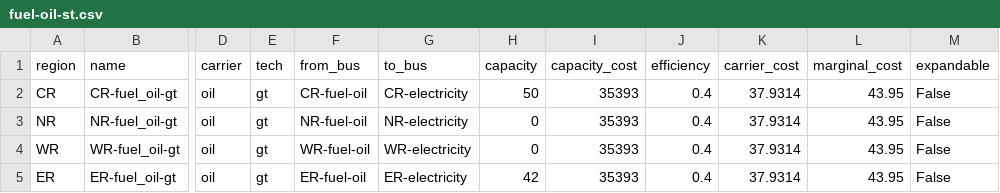
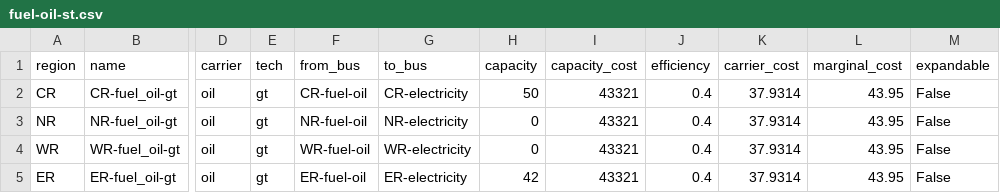
Before and after one commit to rl-institut/Uganda_oemof, a CSV file: examples/status_quo_regions/preprocessed/data/elements/fuel-oil-st.csv, drawn as a sheet; only a part is shown, gaps mark what is left out; the diff names each change by its address in the sheet, - before the commit and + after, or states it on an @@ line.

```diff
--- a/examples/status_quo_regions/preprocessed/data/elements/fuel-oil-st.csv
+++ b/examples/status_quo_regions/preprocessed/data/elements/fuel-oil-st.csv
-I2:I5 (capacity_cost): 35393
+I2:I5 (capacity_cost): 43321
```
Also changed, not shown: examples/status_quo_regions/preprocessed/data/elements/biomass-st.csv, examples/status_quo_regions/preprocessed/data/elements/geothermal-st.csv, 3 other files.
